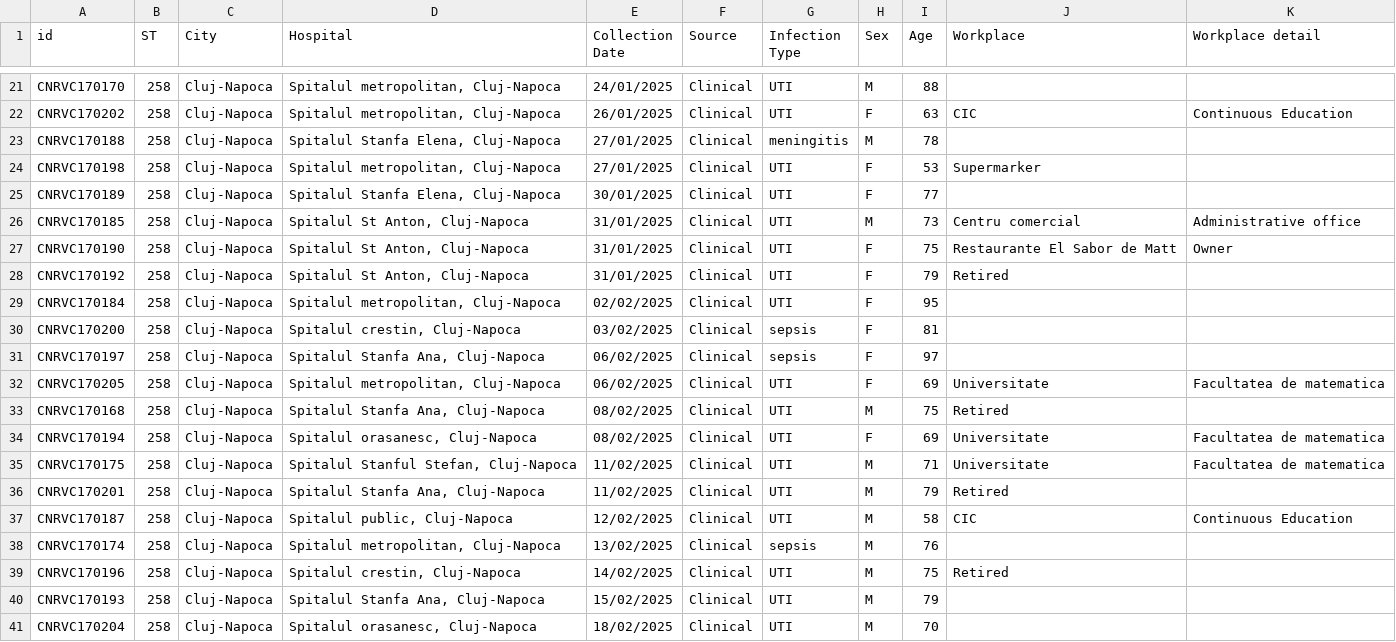
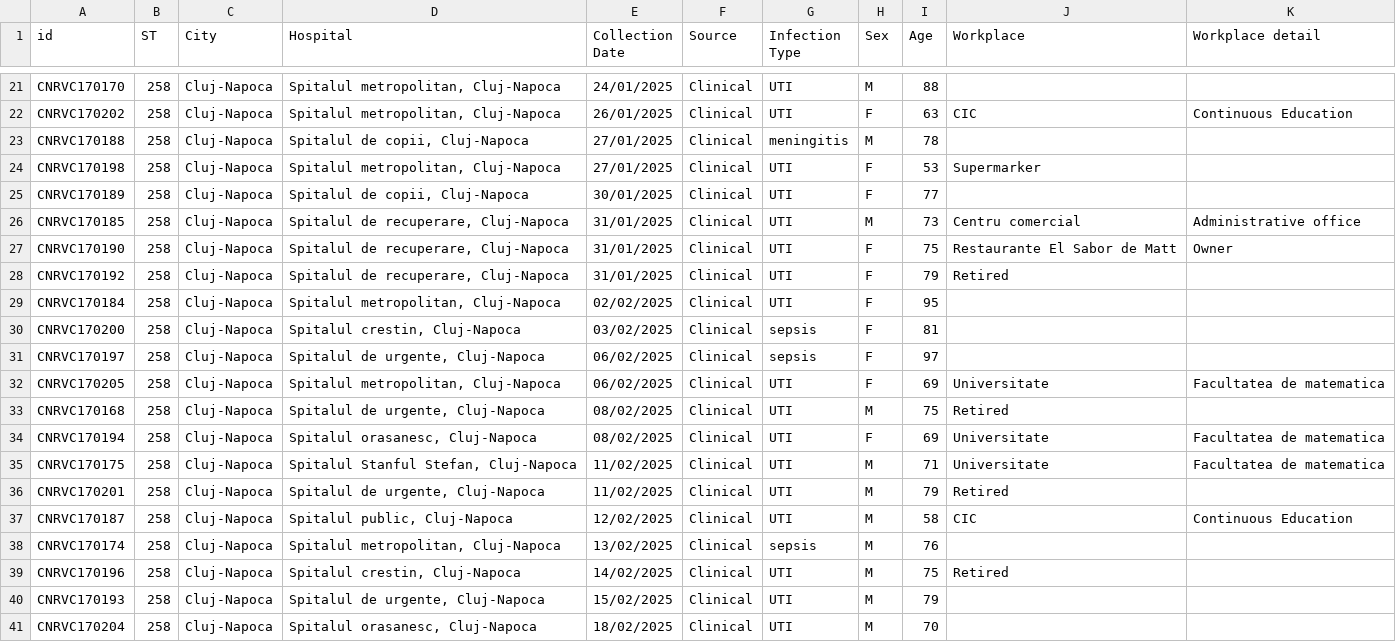
Before and after one commit to monicaiabrudan/bacterial-genomics-2025, a CSV file: Day3/web_tools_data/epi_data.csv, drawn as a sheet; only a part is shown, gaps mark what is left out; the diff covers the shown part only.

```diff
--- a/Day3/web_tools_data/epi_data.csv
+++ b/Day3/web_tools_data/epi_data.csv
@@ -22,16 +22,16 @@ CNRVC170170,258,Cluj-Napoca,"Spitalul metropolitan, Cluj-Napoca",24/01/2025,Clin
 CNRVC170202,258,Cluj-Napoca,"Spitalul metropolitan, Cluj-Napoca",26/01/2025,Clinical,UTI,F,63,CIC,Continuous Education
-CNRVC170188,258,Cluj-Napoca,"Spitalul Stanfa Elena, Cluj-Napoca",27/01/2025,Clinical,meningitis,M,78,,
+CNRVC170188,258,Cluj-Napoca,"Spitalul de copii, Cluj-Napoca",27/01/2025,Clinical,meningitis,M,78,,
 CNRVC170198,258,Cluj-Napoca,"Spitalul metropolitan, Cluj-Napoca",27/01/2025,Clinical,UTI,F,53,Supermarker,
-CNRVC170189,258,Cluj-Napoca,"Spitalul Stanfa Elena, Cluj-Napoca",30/01/2025,Clinical,UTI,F,77,,
-CNRVC170185,258,Cluj-Napoca,"Spitalul St Anton, Cluj-Napoca",31/01/2025,Clinical,UTI,M,73,Centru comercial,Administrative office
-CNRVC170190,258,Cluj-Napoca,"Spitalul St Anton, Cluj-Napoca",31/01/2025,Clinical,UTI,F,75,Restaurante El Sabor de Matt,Owner
-CNRVC170192,258,Cluj-Napoca,"Spitalul St Anton, Cluj-Napoca",31/01/2025,Clinical,UTI,F,79,Retired,
+CNRVC170189,258,Cluj-Napoca,"Spitalul de copii, Cluj-Napoca",30/01/2025,Clinical,UTI,F,77,,
+CNRVC170185,258,Cluj-Napoca,"Spitalul de recuperare, Cluj-Napoca",31/01/2025,Clinical,UTI,M,73,Centru comercial,Administrative office
+CNRVC170190,258,Cluj-Napoca,"Spitalul de recuperare, Cluj-Napoca",31/01/2025,Clinical,UTI,F,75,Restaurante El Sabor de Matt,Owner
+CNRVC170192,258,Cluj-Napoca,"Spitalul de recuperare, Cluj-Napoca",31/01/2025,Clinical,UTI,F,79,Retired,
 CNRVC170184,258,Cluj-Napoca,"Spitalul metropolitan, Cluj-Napoca",02/02/2025,Clinical,UTI,F,95,,
 CNRVC170200,258,Cluj-Napoca,"Spitalul crestin, Cluj-Napoca",03/02/2025,Clinical,sepsis,F,81,,
-CNRVC170197,258,Cluj-Napoca,"Spitalul Stanfa Ana, Cluj-Napoca",06/02/2025,Clinical,sepsis,F,97,,
+CNRVC170197,258,Cluj-Napoca,"Spitalul de urgente, Cluj-Napoca",06/02/2025,Clinical,sepsis,F,97,,
 CNRVC170205,258,Cluj-Napoca,"Spitalul metropolitan, Cluj-Napoca",06/02/2025,Clinical,UTI,F,69,Universitate,Facultatea de matematica
-CNRVC170168,258,Cluj-Napoca,"Spitalul Stanfa Ana, Cluj-Napoca",08/02/2025,Clinical,UTI,M,75,Retired,
+CNRVC170168,258,Cluj-Napoca,"Spitalul de urgente, Cluj-Napoca",08/02/2025,Clinical,UTI,M,75,Retired,
 CNRVC170194,258,Cluj-Napoca,"Spitalul orasanesc, Cluj-Napoca",08/02/2025,Clinical,UTI,F,69,Universitate,Facultatea de matematica
 CNRVC170175,258,Cluj-Napoca,"Spitalul Stanful Stefan, Cluj-Napoca",11/02/2025,Clinical,UTI,M,71,Universitate,Facultatea de matematica
-CNRVC170201,258,Cluj-Napoca,"Spitalul Stanfa Ana, Cluj-Napoca",11/02/2025,Clinical,UTI,M,79,Retired,
+CNRVC170201,258,Cluj-Napoca,"Spitalul de urgente, Cluj-Napoca",11/02/2025,Clinical,UTI,M,79,Retired,
 CNRVC170187,258,Cluj-Napoca,"Spitalul public, Cluj-Napoca",12/02/2025,Clinical,UTI,M,58,CIC,Continuous Education
@@ -39,3 +39,3 @@ CNRVC170174,258,Cluj-Napoca,"Spitalul metropolitan, Cluj-Napoca",13/02/2025,Clin
 CNRVC170196,258,Cluj-Napoca,"Spitalul crestin, Cluj-Napoca",14/02/2025,Clinical,UTI,M,75,Retired,
-CNRVC170193,258,Cluj-Napoca,"Spitalul Stanfa Ana, Cluj-Napoca",15/02/2025,Clinical,UTI,M,79,,
+CNRVC170193,258,Cluj-Napoca,"Spitalul de urgente, Cluj-Napoca",15/02/2025,Clinical,UTI,M,79,,
 CNRVC170204,258,Cluj-Napoca,"Spitalul orasanesc, Cluj-Napoca",18/02/2025,Clinical,UTI,M,70,,
```
Also changed, not shown: 10 edited cells elsewhere in this file, 6 other files.
